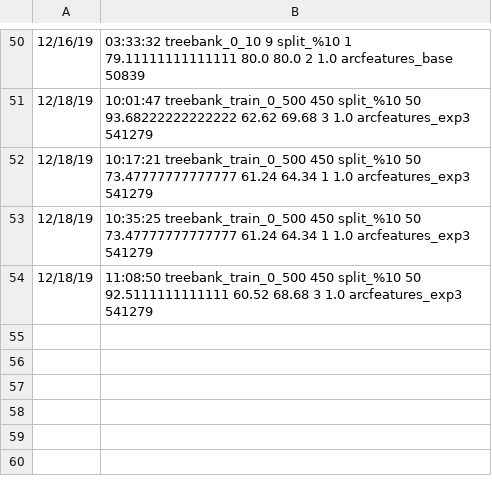
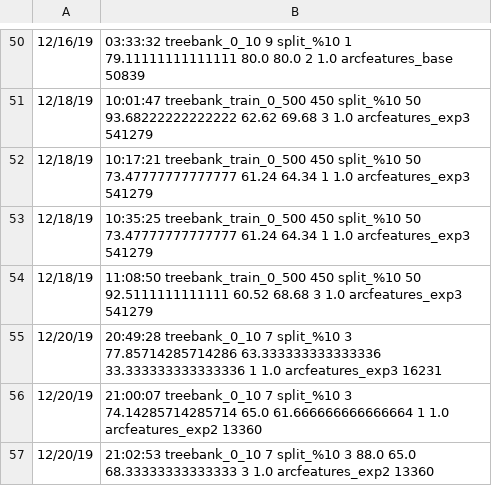
Before and after one commit to TolgaKayadelen/Neural_MSTParser, a TSV file: model/experiments/parser_exp.tsv, drawn as a sheet; only a part is shown, gaps mark what is left out; the diff names each change by its address in the sheet, - before the commit and + after, or states it on an @@ line.

Commit message:
make dependency parser use the feature extractor of the arc perceptron

```diff
--- a/model/experiments/parser_exp.tsv
+++ b/model/experiments/parser_exp.tsv
+row 55: 12/20/19 | 20:49:28 treebank_0_10 7 split_%10 3 77.85714285714286 63.333333333333336 33.333333333333336 1 1.0 arcfeatures_exp3 16231
+row 56: 12/20/19 | 21:00:07 treebank_0_10 7 split_%10 3 74.14285714285714 65.0 61.666666666666664 1 1.0 arcfeatures_exp2 13360
+row 57: 12/20/19 | 21:02:53 treebank_0_10 7 split_%10 3 88.0 65.0 68.33333333333333 3 1.0 arcfeatures_exp2 13360
```
Also changed, not shown: 4 other files.
